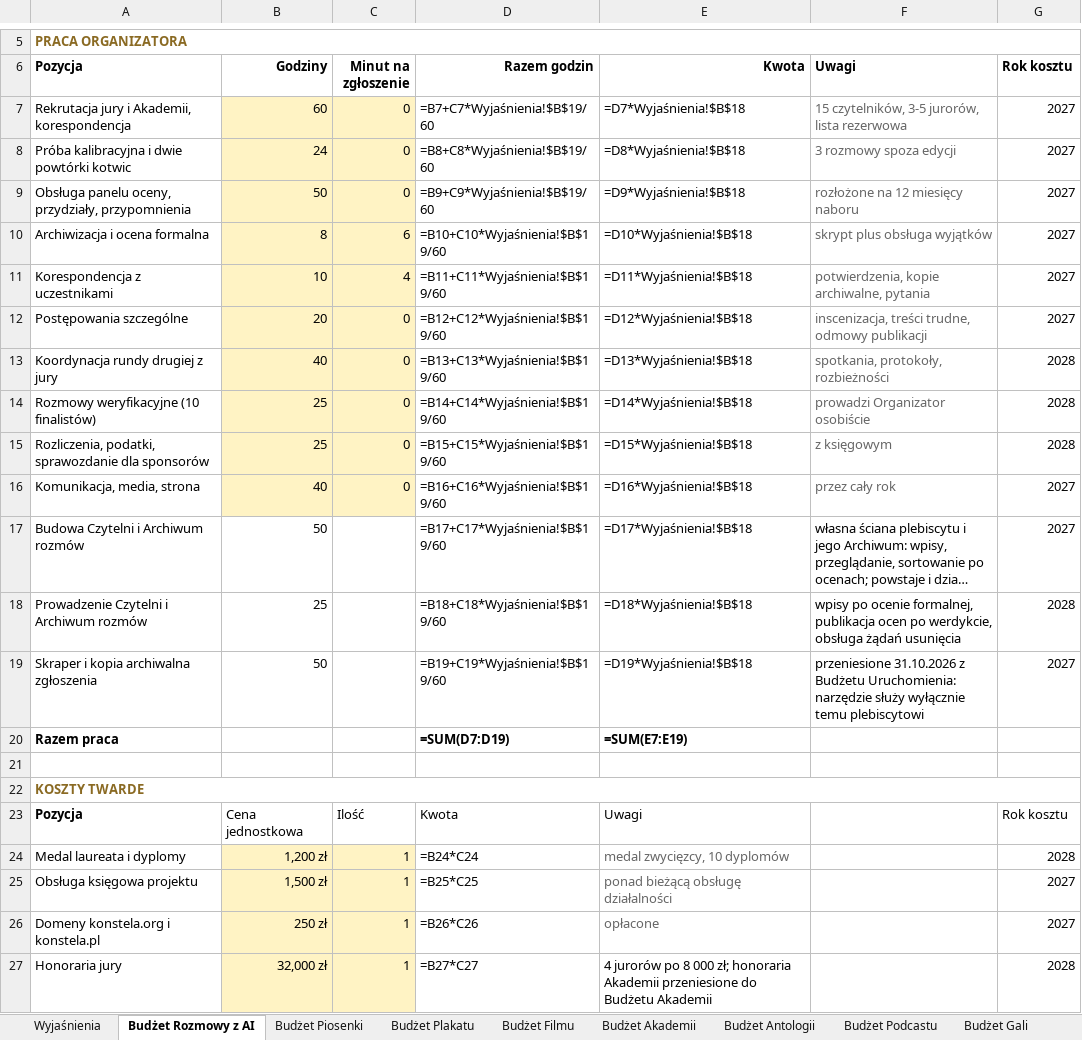
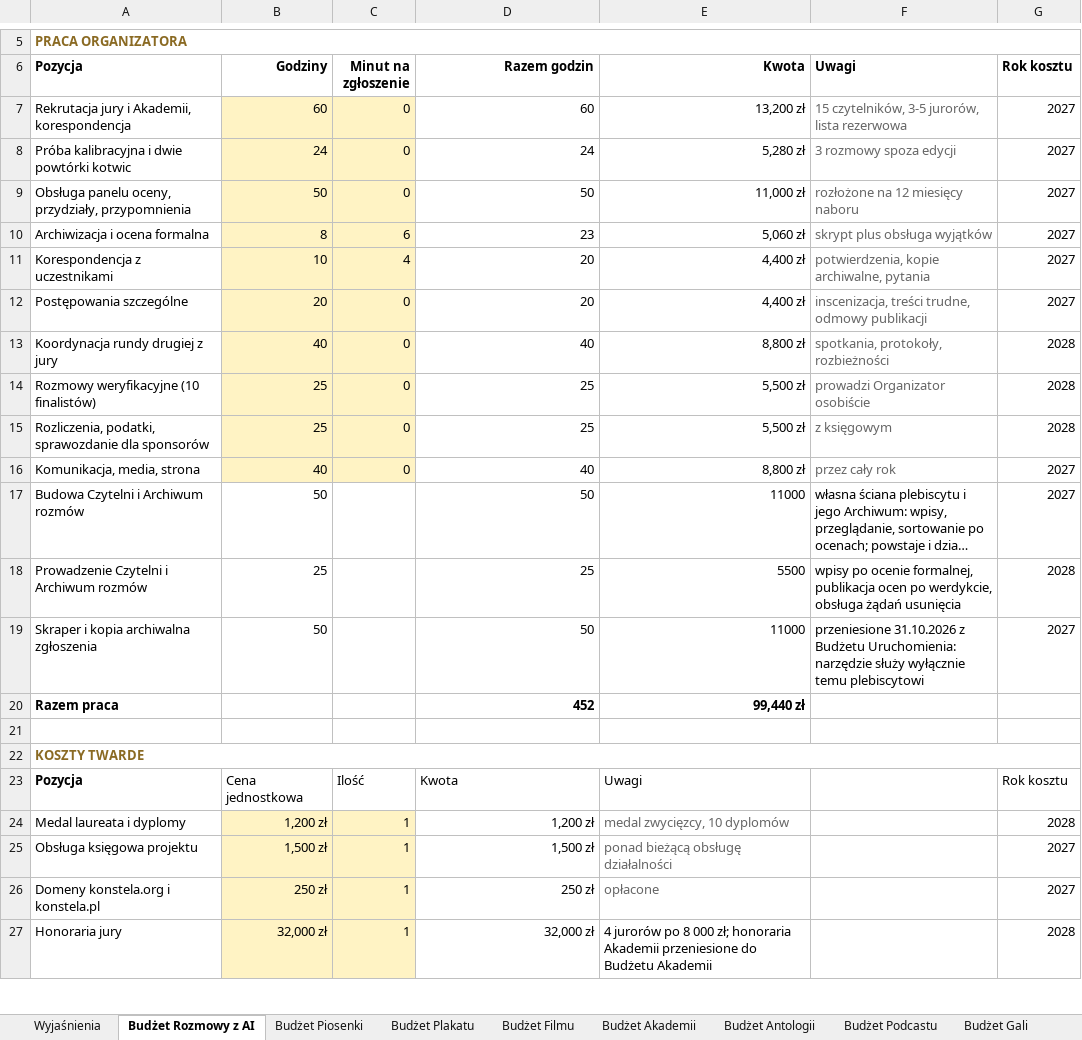
Before and after one commit to kolbinski/konstela, an Excel workbook: budzet-edycji-pierwszej.xlsx, sheet Budżet Rozmowy z AI, drawn as a sheet; only a part is shown, gaps mark what is left out; long unchanged cells end in …; values as stored, in another font and other column widths than the file's, no borders; formulas without a stored value are shown as written; the diff covers the shown part only; the diff names each change by its address in the sheet, - before the commit and + after, or states it on an @@ line.

```diff
--- a/budzet-edycji-pierwszej.xlsx (sheet Budżet Rozmowy z AI)
+++ b/budzet-edycji-pierwszej.xlsx (sheet Budżet Rozmowy z AI)
-D7 (Razem godzin): =B7+C7*Wyjaśnienia!$B$19/60
+D7 (Razem godzin): 60
-E7 (Kwota): =D7*Wyjaśnienia!$B$18
+E7 (Kwota): 13,200 zł
-D8 (Razem godzin): =B8+C8*Wyjaśnienia!$B$19/60
+D8 (Razem godzin): 24
-E8 (Kwota): =D8*Wyjaśnienia!$B$18
+E8 (Kwota): 5,280 zł
-D9 (Razem godzin): =B9+C9*Wyjaśnienia!$B$19/60
+D9 (Razem godzin): 50
-E9 (Kwota): =D9*Wyjaśnienia!$B$18
+E9 (Kwota): 11,000 zł
-D10 (Razem godzin): =B10+C10*Wyjaśnienia!$B$19/60
+D10 (Razem godzin): 23
-E10 (Kwota): =D10*Wyjaśnienia!$B$18
+E10 (Kwota): 5,060 zł
-D11 (Razem godzin): =B11+C11*Wyjaśnienia!$B$19/60
+D11 (Razem godzin): 20
-E11 (Kwota): =D11*Wyjaśnienia!$B$18
+E11 (Kwota): 4,400 zł
-D12 (Razem godzin): =B12+C12*Wyjaśnienia!$B$19/60
+D12 (Razem godzin): 20
-E12 (Kwota): =D12*Wyjaśnienia!$B$18
+E12 (Kwota): 4,400 zł
-D13 (Razem godzin): =B13+C13*Wyjaśnienia!$B$19/60
+D13 (Razem godzin): 40
-E13 (Kwota): =D13*Wyjaśnienia!$B$18
+E13 (Kwota): 8,800 zł
-D14 (Razem godzin): =B14+C14*Wyjaśnienia!$B$19/60
+D14 (Razem godzin): 25
-E14 (Kwota): =D14*Wyjaśnienia!$B$18
+E14 (Kwota): 5,500 zł
-D15 (Razem godzin): =B15+C15*Wyjaśnienia!$B$19/60
+D15 (Razem godzin): 25
-E15 (Kwota): =D15*Wyjaśnienia!$B$18
+E15 (Kwota): 5,500 zł
-D16 (Razem godzin): =B16+C16*Wyjaśnienia!$B$19/60
+D16 (Razem godzin): 40
-E16 (Kwota): =D16*Wyjaśnienia!$B$18
+E16 (Kwota): 8,800 zł
-D17 (Razem godzin): =B17+C17*Wyjaśnienia!$B$19/60
+D17 (Razem godzin): 50
-E17 (Kwota): =D17*Wyjaśnienia!$B$18
+E17 (Kwota): 11000
-D18 (Razem godzin): =B18+C18*Wyjaśnienia!$B$19/60
+D18 (Razem godzin): 25
-E18 (Kwota): =D18*Wyjaśnienia!$B$18
+E18 (Kwota): 5500
-D19 (Razem godzin): =B19+C19*Wyjaśnienia!$B$19/60
+D19 (Razem godzin): 50
-E19 (Kwota): =D19*Wyjaśnienia!$B$18
+E19 (Kwota): 11000
-D20 (Razem godzin): =SUM(D7:D19)
+D20 (Razem godzin): 452
-E20 (Kwota): =SUM(E7:E19)
+E20 (Kwota): 99,440 zł
-D24 (Razem godzin): =B24*C24
+D24 (Razem godzin): 1,200 zł
-D25 (Razem godzin): =B25*C25
+D25 (Razem godzin): 1,500 zł
-D26 (Razem godzin): =B26*C26
+D26 (Razem godzin): 250 zł
-D27 (Razem godzin): =B27*C27
+D27 (Razem godzin): 32,000 zł
```
Also changed, not shown: 20 edited cells elsewhere in this sheet, sheet Budżet Akademii, sheet Budżet Plakatu, sheet Budżet Filmu, sheet Budżet Piosenki, sheet Budżet Antologii, sheet Budżet Uruchomienia, 3 more sheets, 8 other files.
